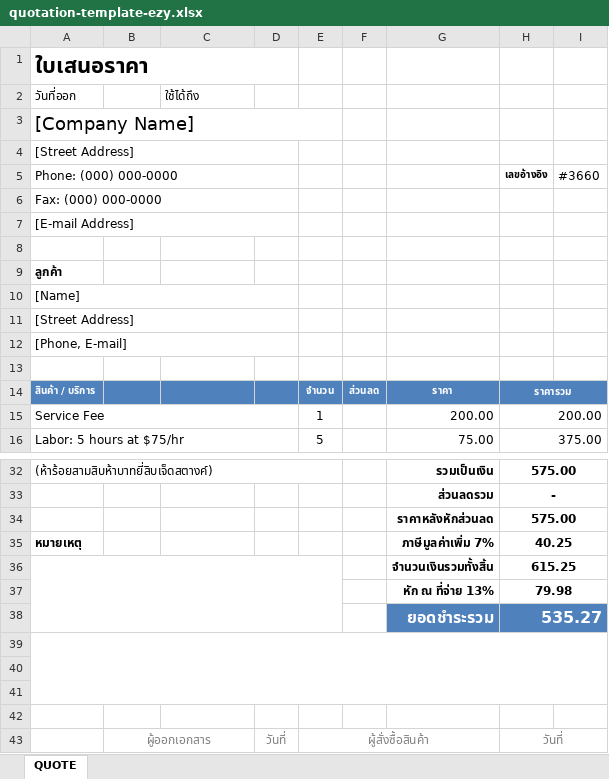
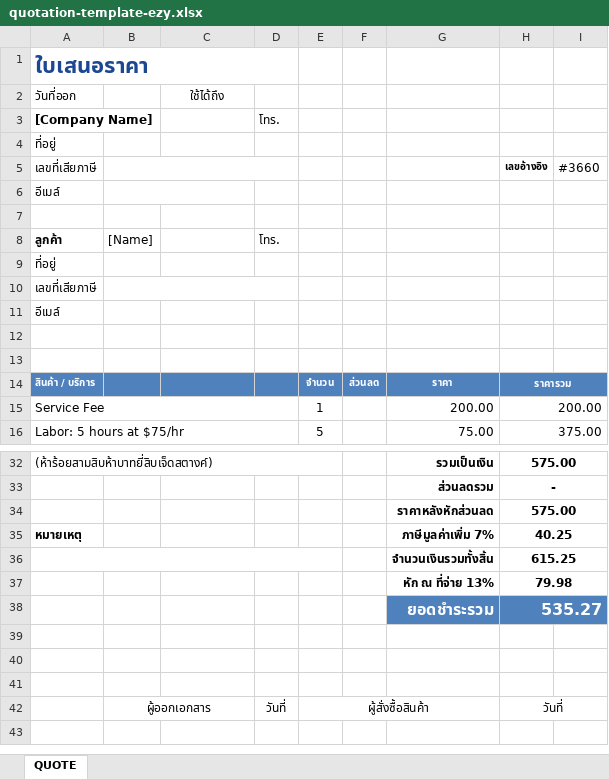
Before and after one commit to Icutethinkbeyond/ezyaccount_nextjs, an Excel workbook: public/templates/quotation-template-ezy.xlsx, sheet QUOTE, drawn as a sheet; only a part is shown, gaps mark what is left out; values as stored, in another font and other column widths than the file's, no borders; charts and pictures not drawn; removed rows and columns are numbered as before the commit, all else as after; the diff names each change by its address in the sheet, - before the commit and + after, or states it on an @@ line.

Commit message:
edit templates

```diff
--- a/public/templates/quotation-template-ezy.xlsx (sheet QUOTE)
+++ b/public/templates/quotation-template-ezy.xlsx (sheet QUOTE)
-A1 text colour: black
+A1 text colour: #1C4792
-C2 alignment: left
+C2 alignment: center
-A3 bold: off
+A3 bold: on, text size: smaller
-A3:E3 merged
+A3:B3 merged
-D3: (empty)
+D3: โทร.
-A4: [Street Address]
+A4: ที่อยู่
-A4:D4 merged
-A5: Phone: (000) 000-0000
+A5: เลขที่เสียภาษี
-A5:D5 merged
+B5:D5 merged
-A6: Fax: (000) 000-0000
+A6: อีเมล์
-A6:D6 merged
+B6:C6 merged
-row 7: [E-mail Address]
-B8: (empty)
+B8: [Name]
-D8: (empty)
+D8: โทร.
-A9: [Name]
+A9: ที่อยู่
-A10:D10 merged
-A10: [Street Address]
+A10: เลขที่เสียภาษี
-A11:D11 merged
+B10:D10 merged
-A11: [Phone, E-mail]
+A11: อีเมล์
-A12:D12 merged
+row 12: (empty)
-A36:E38 merged
+A36:E36 merged
-row 39: (empty)
-B42 text colour: #808080
+B42 text colour: black
-D42:E42 text colour: #808080
+D42:E42 text colour: black
-H42 text colour: #808080
+H42 text colour: black
```
Also changed, not shown: charts or pictures.
